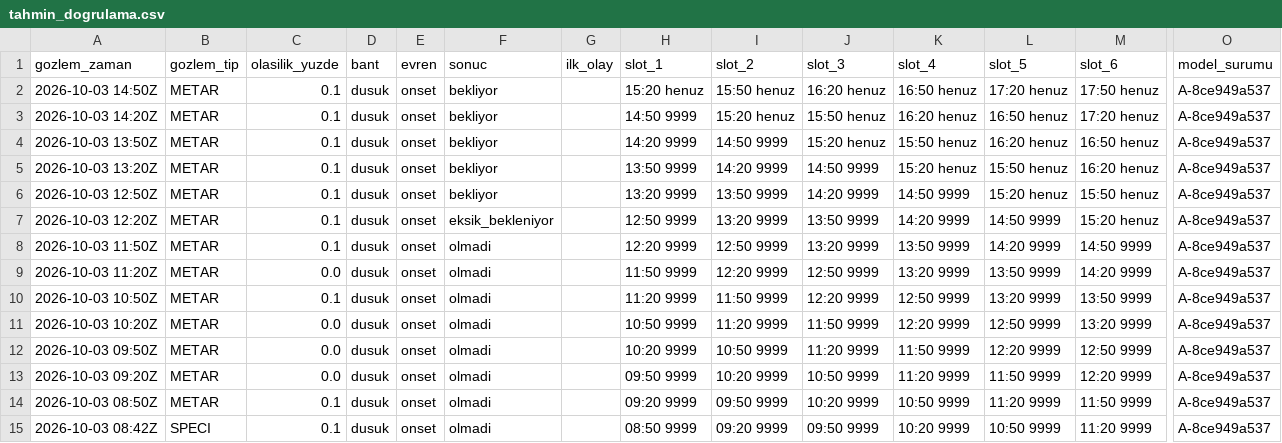
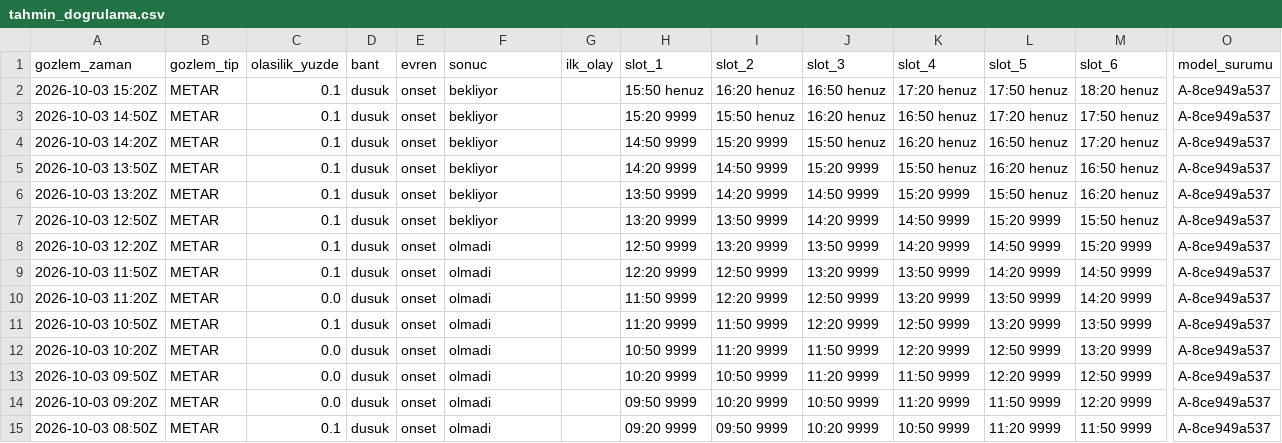
Before and after one commit to atakanoskay1-creator/ltfj-bot, a CSV file: tahmin_dogrulama.csv, drawn as a sheet; only a part is shown, gaps mark what is left out; the shorter side is filled out with more unchanged rows; addresses are those after the commit; rows hold the shown columns only; the diff names each change by its address in the sheet, - before the commit and + after, or states it on an @@ line.

```diff
--- a/tahmin_dogrulama.csv
+++ b/tahmin_dogrulama.csv
+row 2: 2026-10-03 15:20Z | METAR | 0.1 | dusuk | onset | bekliyor |  | 15:50 henuz | 16:20 henuz | 16:50 henuz | 17:20 henuz | 17:50 henuz | 18:20 henuz | A-8ce949a537
-H3 (slot_1): 15:20 henuz
+H3 (slot_1): 15:20 9999
-I4 (slot_2): 15:20 henuz
+I4 (slot_2): 15:20 9999
-J5 (slot_3): 15:20 henuz
+J5 (slot_3): 15:20 9999
-K6 (slot_4): 15:20 henuz
+K6 (slot_4): 15:20 9999
-L7 (slot_5): 15:20 henuz
+L7 (slot_5): 15:20 9999
-F8 (sonuc): eksik_bekleniyor
+F8 (sonuc): olmadi
-M8 (slot_6): 15:20 henuz
+M8 (slot_6): 15:20 9999
```
Also changed, not shown: gozlem_arsivi.csv, gozlem_surumleri.csv, 7 other files.
